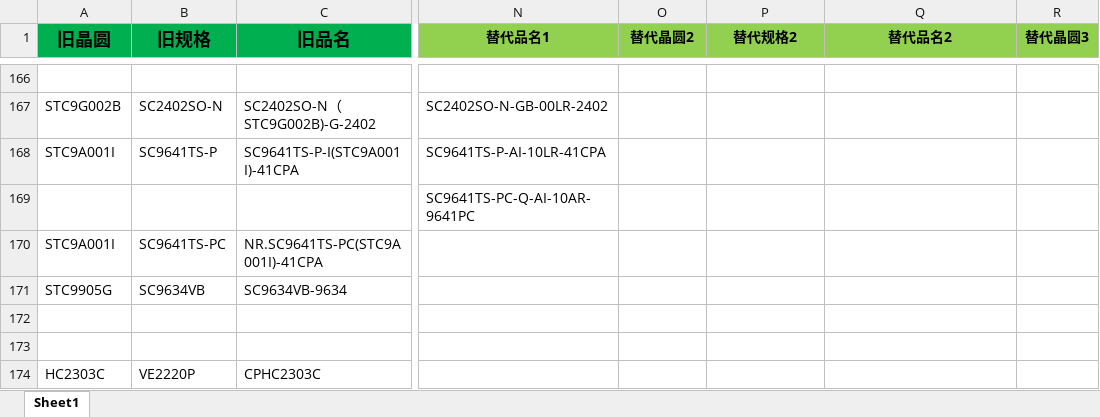
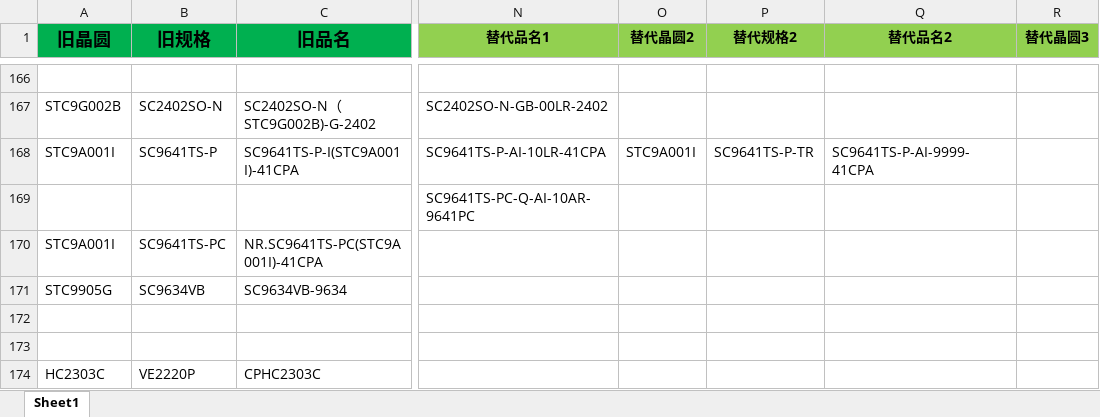
Before and after one commit to TTTriste06/Replacement, an Excel workbook: 新旧料号.xlsx, sheet Sheet1, drawn as a sheet; only a part is shown, gaps mark what is left out; values as stored, in another font and other column widths than the file's, no borders; conditional formats not drawn; the diff names each change by its address in the sheet, - before the commit and + after, or states it on an @@ line.

Commit message:
upload 新旧料号.xlsx

```diff
--- a/新旧料号.xlsx (sheet Sheet1)
+++ b/新旧料号.xlsx (sheet Sheet1)
-O168 (替代晶圆2): (empty)
+O168 (替代晶圆2): STC9A001I
-P168 (替代规格2): (empty)
+P168 (替代规格2): SC9641TS-P-TR
-Q168 (替代品名2): (empty)
+Q168 (替代品名2): SC9641TS-P-AI-9999-41CPA
```
